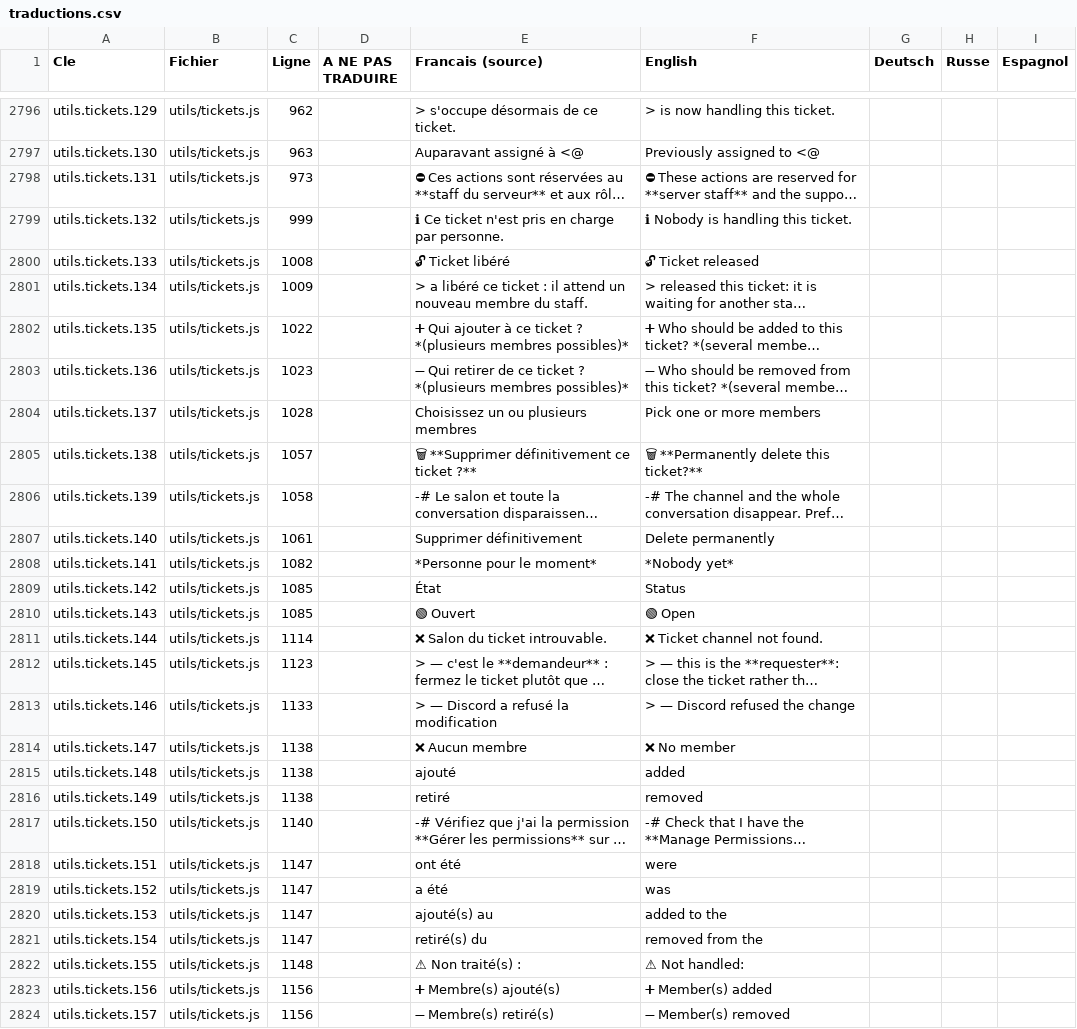
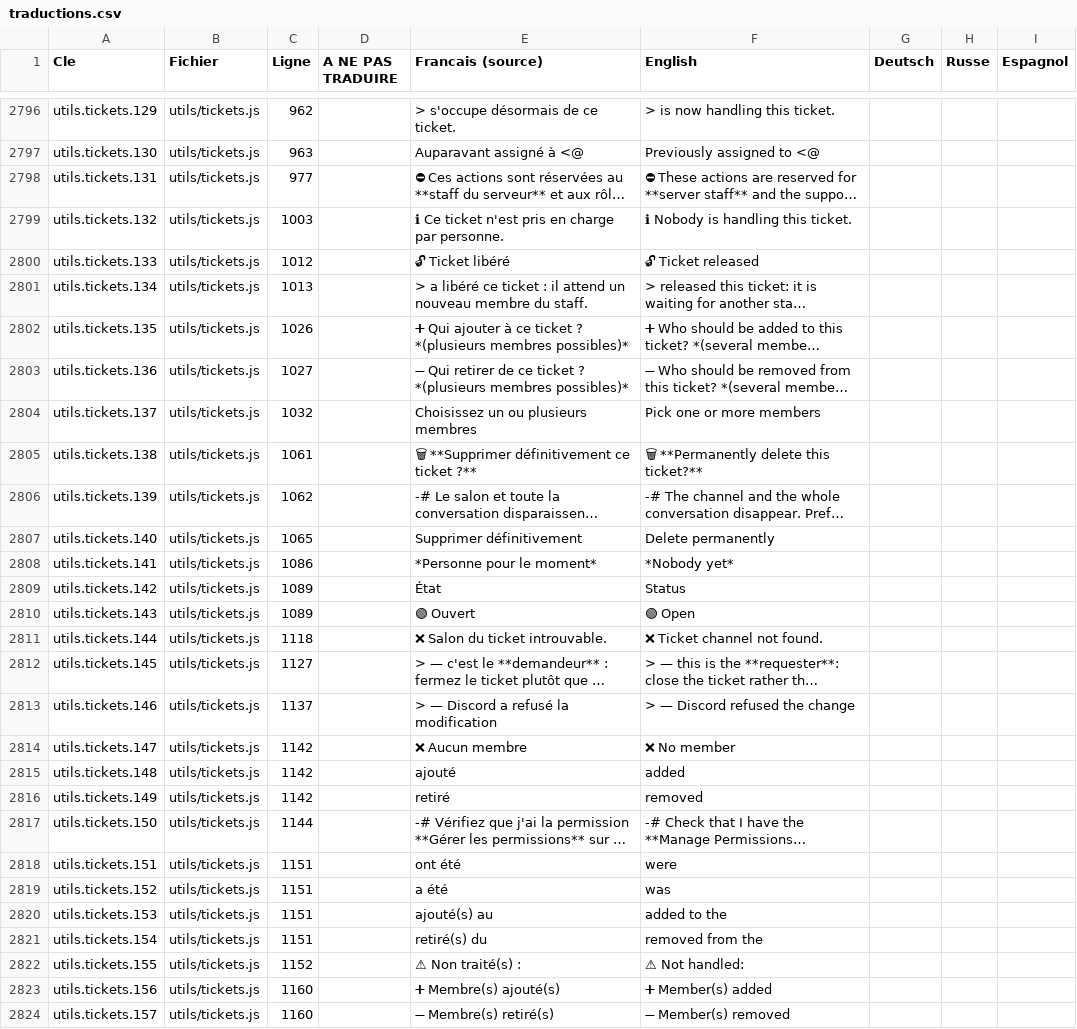
Before and after one commit to lenoobduweb38260-collab/Discord-roblox, a CSV file: traductions.csv, drawn as a sheet; only a part is shown, gaps mark what is left out; long unchanged cells end in …; the diff covers the shown part only; the diff names each change by its address in the sheet, - before the commit and + after, or states it on an @@ line.

```diff
--- a/traductions.csv
+++ b/traductions.csv
-C2798 (Ligne): 973
+C2798 (Ligne): 977
-C2799 (Ligne): 999
+C2799 (Ligne): 1003
-C2800 (Ligne): 1008
+C2800 (Ligne): 1012
-C2801 (Ligne): 1009
+C2801 (Ligne): 1013
-C2802 (Ligne): 1022
+C2802 (Ligne): 1026
-C2803 (Ligne): 1023
+C2803 (Ligne): 1027
-C2804 (Ligne): 1028
+C2804 (Ligne): 1032
-C2805 (Ligne): 1057
+C2805 (Ligne): 1061
-C2806 (Ligne): 1058
+C2806 (Ligne): 1062
-C2807 (Ligne): 1061
+C2807 (Ligne): 1065
-C2808 (Ligne): 1082
+C2808 (Ligne): 1086
-C2809:C2810 (Ligne): 1085
+C2809:C2810 (Ligne): 1089
-C2811 (Ligne): 1114
+C2811 (Ligne): 1118
-C2812 (Ligne): 1123
+C2812 (Ligne): 1127
-C2813 (Ligne): 1133
+C2813 (Ligne): 1137
-C2814:C2816 (Ligne): 1138
+C2814:C2816 (Ligne): 1142
-C2817 (Ligne): 1140
+C2817 (Ligne): 1144
-C2818:C2821 (Ligne): 1147
+C2818:C2821 (Ligne): 1151
-C2822 (Ligne): 1148
+C2822 (Ligne): 1152
-C2823:C2824 (Ligne): 1156
+C2823:C2824 (Ligne): 1160
```
Also changed, not shown: 1 edited cell elsewhere in this file, 3 other files.
